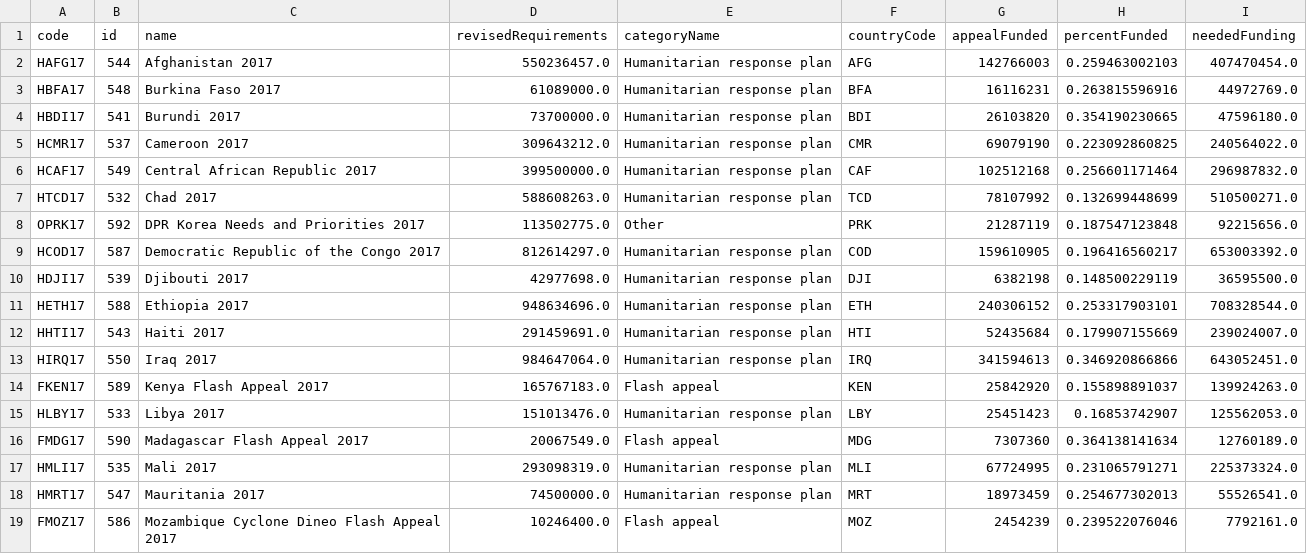
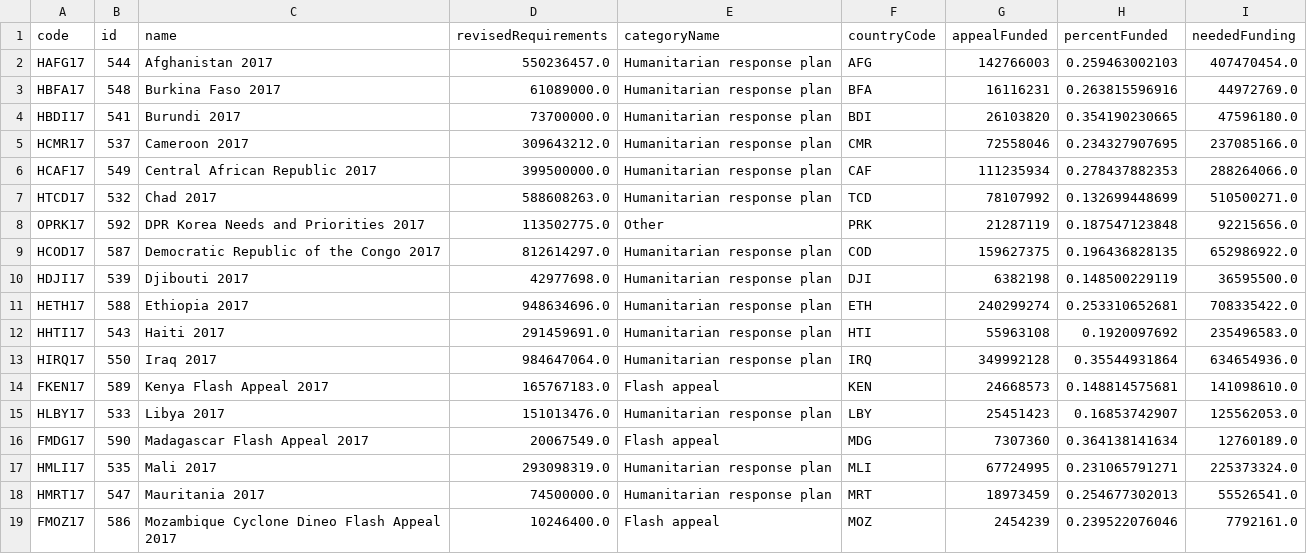
Before and after one commit to ONEcampaign/humanitarian-data-service, a CSV file: resources/data/derived/example/funding_progress.csv, drawn as a sheet; only a part is shown; the diff covers the shown part only.

```diff
--- a/resources/data/derived/example/funding_progress.csv
+++ b/resources/data/derived/example/funding_progress.csv
@@ -4,12 +4,12 @@ HBFA17,548,Burkina Faso 2017,61089000.0,Humanitarian response plan,BFA,16116231,
 HBDI17,541,Burundi 2017,73700000.0,Humanitarian response plan,BDI,26103820,0.354190230665,47596180.0
-HCMR17,537,Cameroon 2017,309643212.0,Humanitarian response plan,CMR,69079190,0.223092860825,240564022.0
-HCAF17,549,Central African Republic 2017,399500000.0,Humanitarian response plan,CAF,102512168,0.256601171464,296987832.0
+HCMR17,537,Cameroon 2017,309643212.0,Humanitarian response plan,CMR,72558046,0.234327907695,237085166.0
+HCAF17,549,Central African Republic 2017,399500000.0,Humanitarian response plan,CAF,111235934,0.278437882353,288264066.0
 HTCD17,532,Chad 2017,588608263.0,Humanitarian response plan,TCD,78107992,0.132699448699,510500271.0
 OPRK17,592,DPR Korea Needs and Priorities 2017,113502775.0,Other,PRK,21287119,0.187547123848,92215656.0
-HCOD17,587,Democratic Republic of the Congo 2017,812614297.0,Humanitarian response plan,COD,159610905,0.196416560217,653003392.0
+HCOD17,587,Democratic Republic of the Congo 2017,812614297.0,Humanitarian response plan,COD,159627375,0.196436828135,652986922.0
 HDJI17,539,Djibouti 2017,42977698.0,Humanitarian response plan,DJI,6382198,0.148500229119,36595500.0
-HETH17,588,Ethiopia 2017,948634696.0,Humanitarian response plan,ETH,240306152,0.253317903101,708328544.0
-HHTI17,543,Haiti 2017,291459691.0,Humanitarian response plan,HTI,52435684,0.179907155669,239024007.0
-HIRQ17,550,Iraq 2017,984647064.0,Humanitarian response plan,IRQ,341594613,0.346920866866,643052451.0
-FKEN17,589,Kenya Flash Appeal 2017,165767183.0,Flash appeal,KEN,25842920,0.155898891037,139924263.0
+HETH17,588,Ethiopia 2017,948634696.0,Humanitarian response plan,ETH,240299274,0.253310652681,708335422.0
+HHTI17,543,Haiti 2017,291459691.0,Humanitarian response plan,HTI,55963108,0.1920097692,235496583.0
+HIRQ17,550,Iraq 2017,984647064.0,Humanitarian response plan,IRQ,349992128,0.35544931864,634654936.0
+FKEN17,589,Kenya Flash Appeal 2017,165767183.0,Flash appeal,KEN,24668573,0.148814575681,141098610.0
 HLBY17,533,Libya 2017,151013476.0,Humanitarian response plan,LBY,25451423,0.16853742907,125562053.0
```
Also changed, not shown: 21 edited cells elsewhere in this file, resources/data/derived/example/funding_clusters.csv, resources/data/derived/example/funding_dest_countries.csv, 3 other files.
